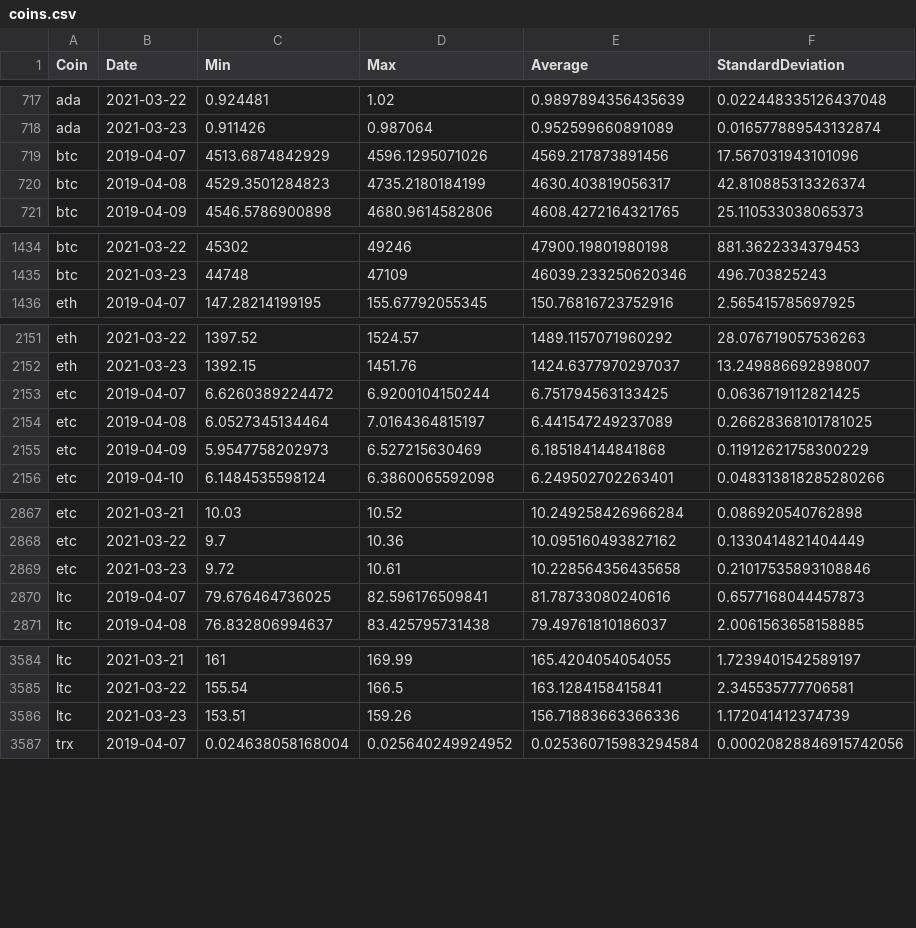
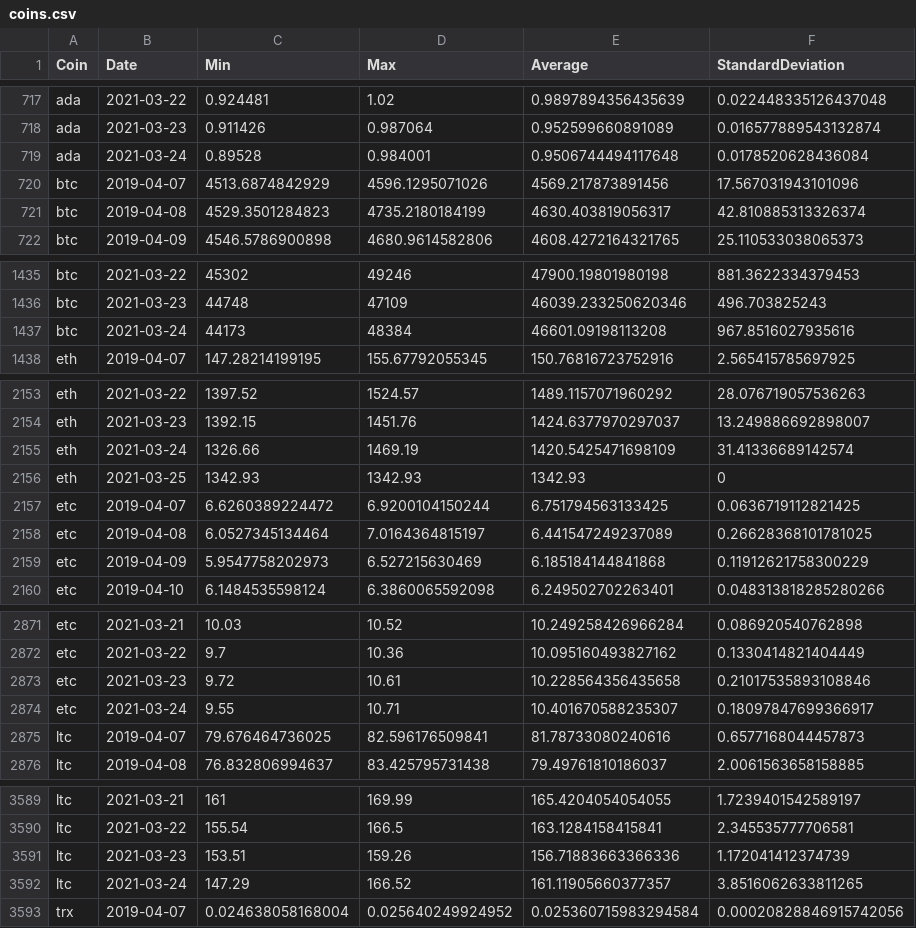
Before and after one commit to milanowicz/COVID-19-Dataset, a CSV file: data/finance/coins.csv, drawn as a sheet; only a part is shown, gaps mark what is left out; the diff covers the shown part only.

Commit message:
Update data.

```diff
--- a/data/finance/coins.csv
+++ b/data/finance/coins.csv
@@ -718,2 +718,3 @@ ada,2021-03-22,0.924481,1.02,0.9897894356435639,0.022448335126437048
 ada,2021-03-23,0.911426,0.987064,0.952599660891089,0.016577889543132874
+ada,2021-03-24,0.89528,0.984001,0.9506744494117648,0.0178520628436084
 btc,2019-04-07,4513.6874842929,4596.1295071026,4569.217873891456,17.567031943101096
@@ -1435,2 +1436,3 @@ btc,2021-03-22,45302,49246,47900.19801980198,881.3622334379453
 btc,2021-03-23,44748,47109,46039.233250620346,496.703825243
+btc,2021-03-24,44173,48384,46601.09198113208,967.8516027935616
 eth,2019-04-07,147.28214199195,155.67792055345,150.76816723752916,2.565415785697925
@@ -2152,2 +2154,4 @@ eth,2021-03-22,1397.52,1524.57,1489.1157071960292,28.076719057536263
 eth,2021-03-23,1392.15,1451.76,1424.6377970297037,13.249886692898007
+eth,2021-03-24,1326.66,1469.19,1420.5425471698109,31.41336689142574
+eth,2021-03-25,1342.93,1342.93,1342.93,0
 etc,2019-04-07,6.6260389224472,6.9200104150244,6.751794563133425,0.0636719112821425
@@ -2869,2 +2873,3 @@ etc,2021-03-22,9.7,10.36,10.095160493827162,0.1330414821404449
 etc,2021-03-23,9.72,10.61,10.228564356435658,0.21017535893108846
+etc,2021-03-24,9.55,10.71,10.401670588235307,0.18097847699366917
 ltc,2019-04-07,79.676464736025,82.596176509841,81.78733080240616,0.6577168044457873
@@ -3586,2 +3591,3 @@ ltc,2021-03-22,155.54,166.5,163.1284158415841,2.345535777706581
 ltc,2021-03-23,153.51,159.26,156.71883663366336,1.172041412374739
+ltc,2021-03-24,147.29,166.52,161.11905660377357,3.8516062633811265
 trx,2019-04-07,0.024638058168004,0.025640249924952,0.025360715983294584,0.00020828846915742056
```
Also changed, not shown: 6 added rows elsewhere in this file.
